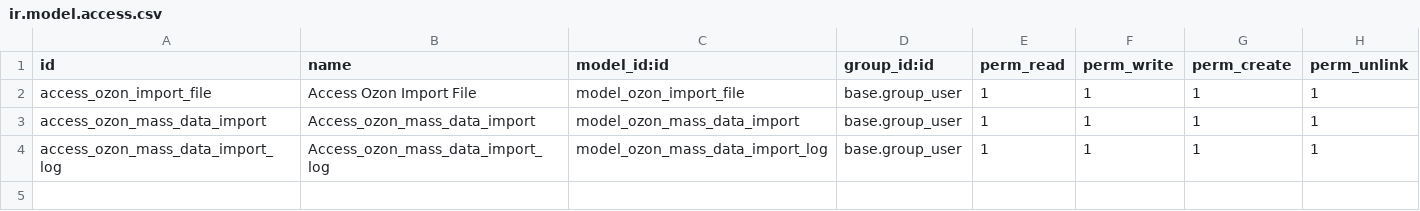
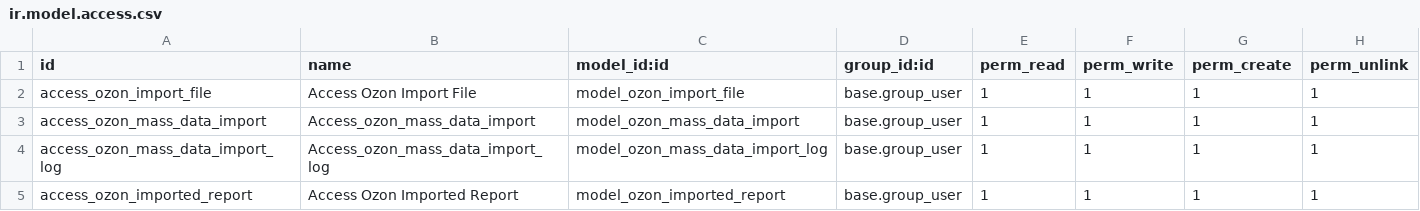
Before and after one commit to bnpi-retail/retail, a CSV file: addons/ozon/security/import/import/ir.model.access.csv, drawn as a sheet; the diff names each change by its address in the sheet, - before the commit and + after, or states it on an @@ line.

Commit message:
feat: add imported_report model, views, security

```diff
--- a/addons/ozon/security/import/import/ir.model.access.csv
+++ b/addons/ozon/security/import/import/ir.model.access.csv
+row 5: access_ozon_imported_report | Access Ozon Imported Report | model_ozon_imported_report | base.group_user | 1 | 1 | 1 | 1
```
Also changed, not shown: 5 other files.
